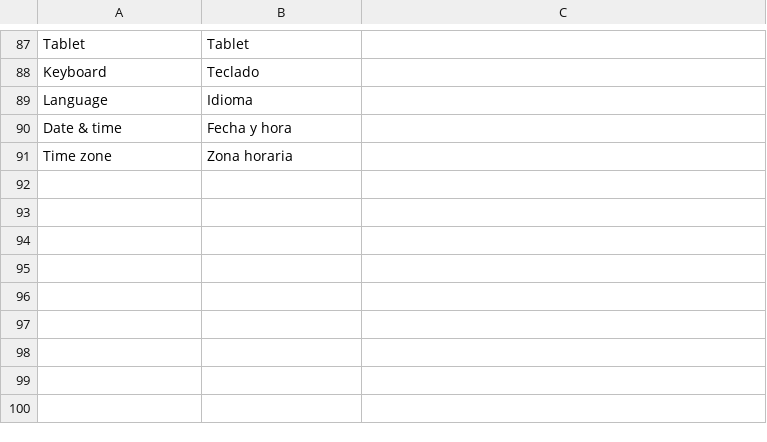
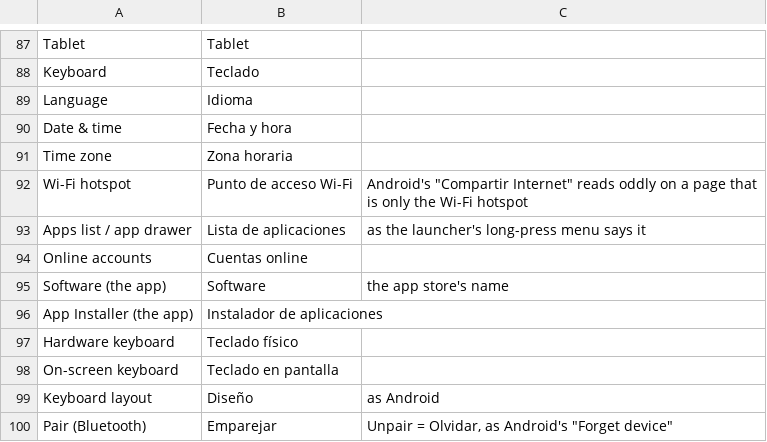
Before and after one commit to JumpLink/vibeos, a TSV file: tools/i18n/glossary/es.tsv, drawn as a sheet; only a part is shown, gaps mark what is left out.

```diff
--- a/tools/i18n/glossary/es.tsv
+++ b/tools/i18n/glossary/es.tsv
@@ -91 +91,10 @@ Date & time	Fecha y hora
 Time zone	Zona horaria	
+Wi-Fi hotspot	Punto de acceso Wi-Fi	Android's "Compartir Internet" reads oddly on a page that is only the Wi-Fi hotspot
+Apps list / app drawer	Lista de aplicaciones	as the launcher's long-press menu says it
+Online accounts	Cuentas online	
+Software (the app)	Software	the app store's name
+App Installer (the app)	Instalador de aplicaciones	
+Hardware keyboard	Teclado físico	
+On-screen keyboard	Teclado en pantalla	
+Keyboard layout	Diseño	as Android
+Pair (Bluetooth)	Emparejar	"Unpair" = Olvidar, as Android's "Forget device"
```
Also changed, not shown: tools/i18n/glossary/ru.tsv, 2 other files.
